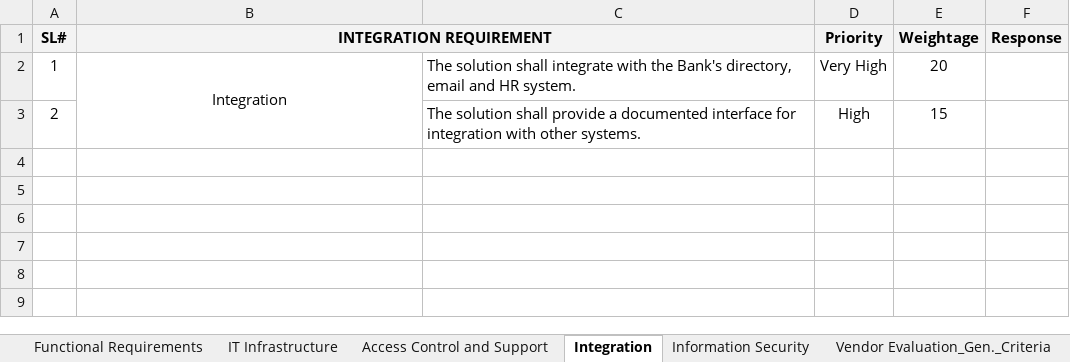
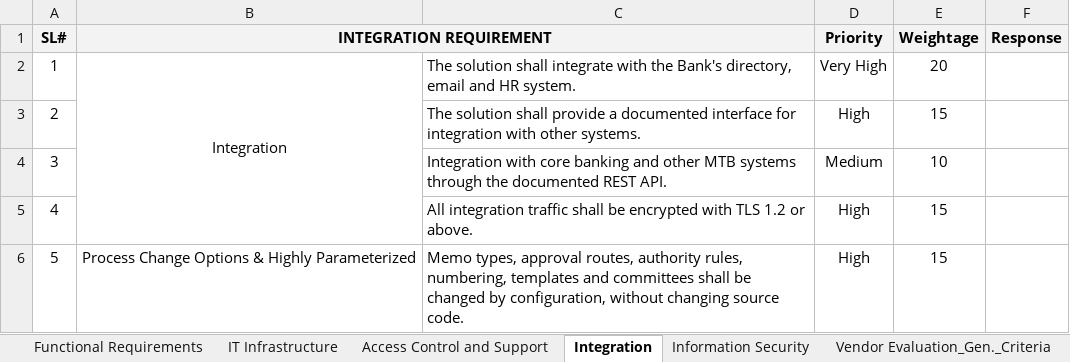
Before and after one commit to nazihar/memo-revamp, an Excel workbook: docs/rfp/MTB - RFP - Memo Approval Management draft 3.xlsx, sheet Integration, drawn as a sheet; values as stored, in another font and other column widths than the file's, no borders; the diff names each change by its address in the sheet, - before the commit and + after, or states it on an @@ line.

```diff
--- a/docs/rfp/MTB - RFP - Memo Approval Management draft 3.xlsx (sheet Integration)
+++ b/docs/rfp/MTB - RFP - Memo Approval Management draft 3.xlsx (sheet Integration)
+row 4: 3 |  | Integration with core banking and other MTB systems through the documented REST API. | Medium | 10
+row 5: 4 |  | All integration traffic shall be encrypted with TLS 1.2 or above. | High | 15
+row 6: 5 | Process Change Options & Highly Parameterized | Memo types, approval routes, authority rules, numbering, templates and committees shall be changed by configuration, without changing source code. | High | 15
```
Also changed, not shown: sheet Information Security, sheet IT Infrastructure, sheet Functional Requirements, sheet Access Control and Support.
